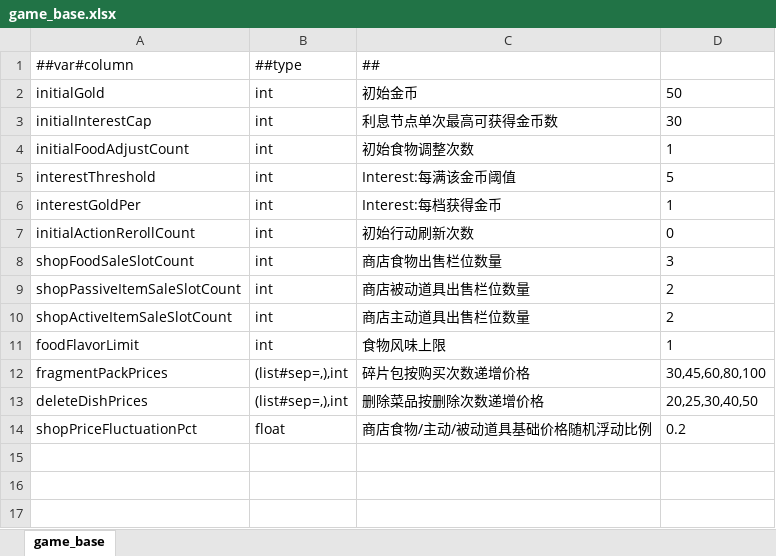
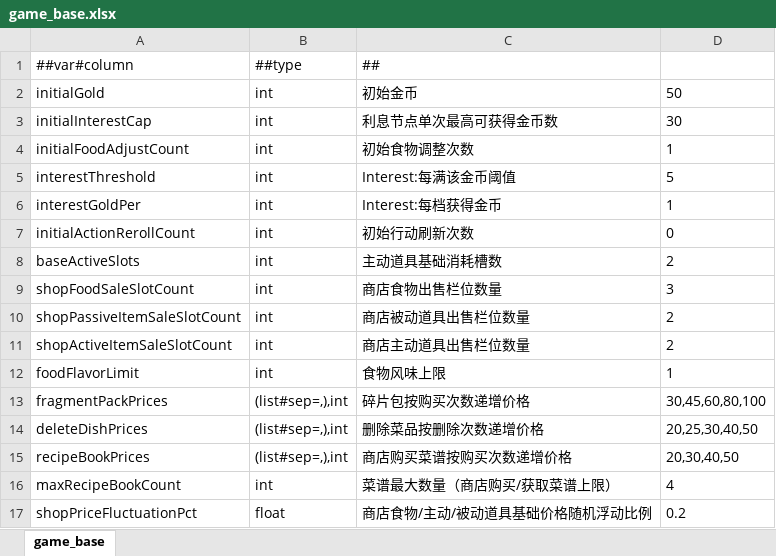
Before and after one commit to 2563495284/gourmetproject, an Excel workbook: GourmetProject/GameConfig/Datas/game_base.xlsx, sheet game_base, drawn as a sheet; values as stored, in another font and other column widths than the file's, no borders; the diff names each change by its address in the sheet, - before the commit and + after, or states it on an @@ line.

```diff
--- a/GourmetProject/GameConfig/Datas/game_base.xlsx (sheet game_base)
+++ b/GourmetProject/GameConfig/Datas/game_base.xlsx (sheet game_base)
+row 8: baseActiveSlots | int | 主动道具基础消耗槽数 | 2
+row 15: recipeBookPrices | (list#sep=,),int | 商店购买菜谱按购买次数递增价格 | 20,30,40,50
+row 16: maxRecipeBookCount | int | 菜谱最大数量（商店购买/获取菜谱上限） | 4
```
Also changed, not shown: 19 other files.
